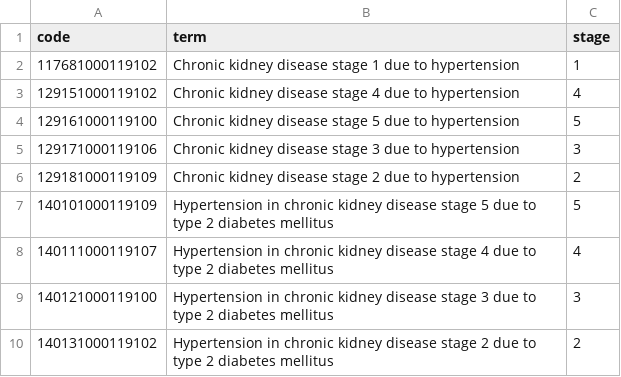
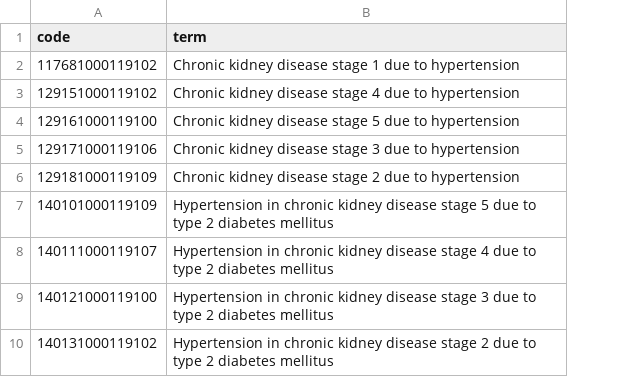
Before and after one commit to opensafely/renal-short-data-report, a CSV file: codelists/primis-covid19-vacc-uptake-ckd15.csv, drawn as a sheet; only a part is shown; the diff names each change by its address in the sheet, - before the commit and + after, or states it on an @@ line.

Commit message:
use codelist on opencodelists

```diff
--- a/codelists/primis-covid19-vacc-uptake-ckd15.csv
+++ b/codelists/primis-covid19-vacc-uptake-ckd15.csv
-column C (stage), rows 2-10: 1 | 4 | 5 | 3 | 2 | 5 | 4 | 3 | 2
```
Also changed, not shown: 4 other files.
